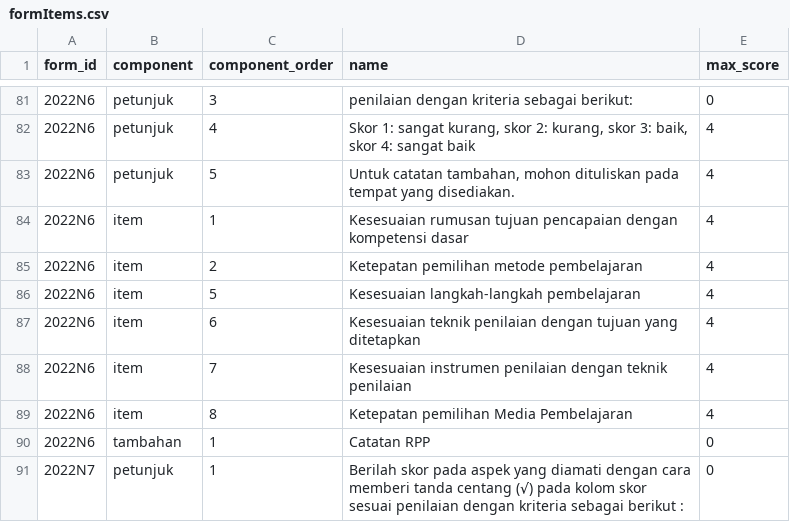
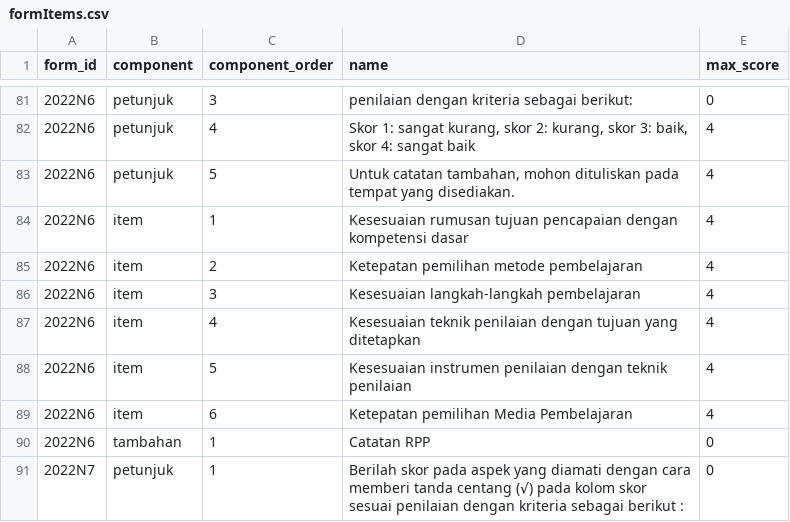
Before and after one commit to satyasantika/sistem-plp, a CSV file: database/seeders/csvs/formItems.csv, drawn as a sheet; only a part is shown, gaps mark what is left out.

```diff
--- a/database/seeders/csvs/formItems.csv
+++ b/database/seeders/csvs/formItems.csv
@@ -85,6 +85,6 @@ form_id,component,component_order,name,max_score
 2022N6,item,2,"Ketepatan pemilihan metode pembelajaran",4
-2022N6,item,5,"Kesesuaian langkah-langkah pembelajaran",4
-2022N6,item,6,"Kesesuaian teknik penilaian dengan tujuan yang ditetapkan",4
-2022N6,item,7,"Kesesuaian instrumen penilaian dengan teknik penilaian",4
-2022N6,item,8,"Ketepatan pemilihan Media Pembelajaran ",4
+2022N6,item,3,"Kesesuaian langkah-langkah pembelajaran",4
+2022N6,item,4,"Kesesuaian teknik penilaian dengan tujuan yang ditetapkan",4
+2022N6,item,5,"Kesesuaian instrumen penilaian dengan teknik penilaian",4
+2022N6,item,6,"Ketepatan pemilihan Media Pembelajaran ",4
 2022N6,tambahan,1,"Catatan RPP",0
```
Also changed, not shown: 15 other files.
